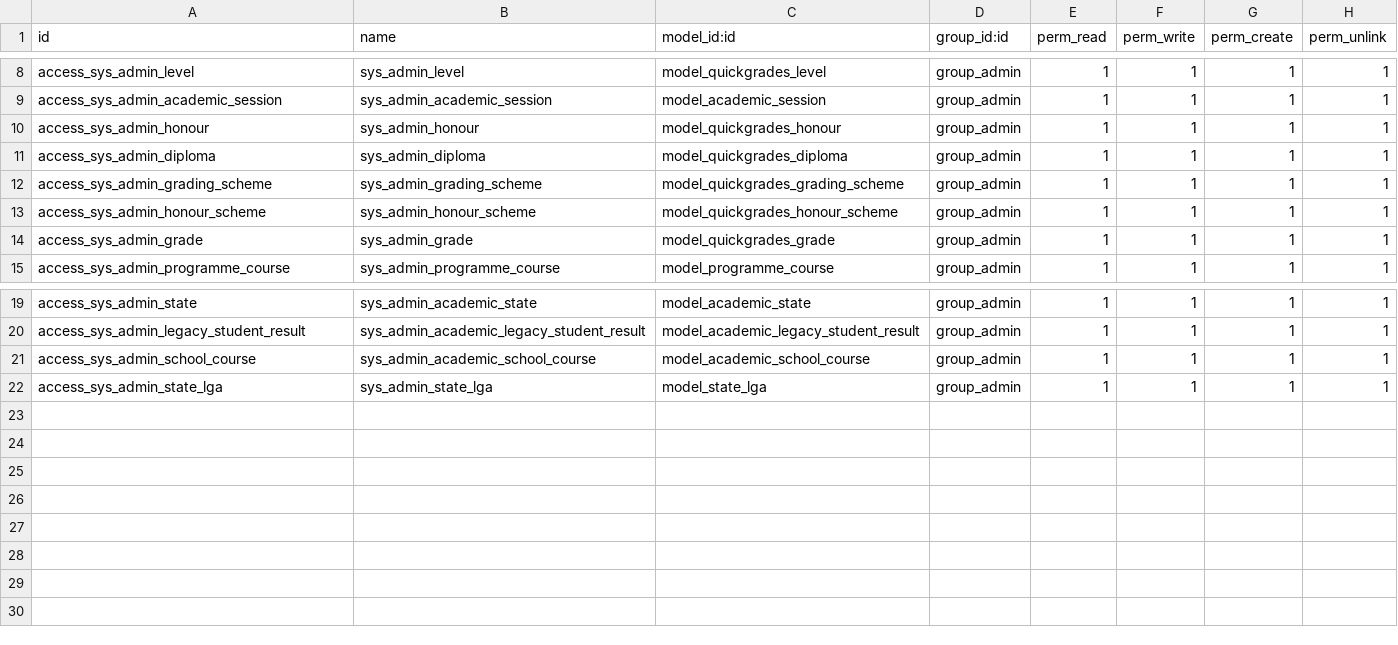
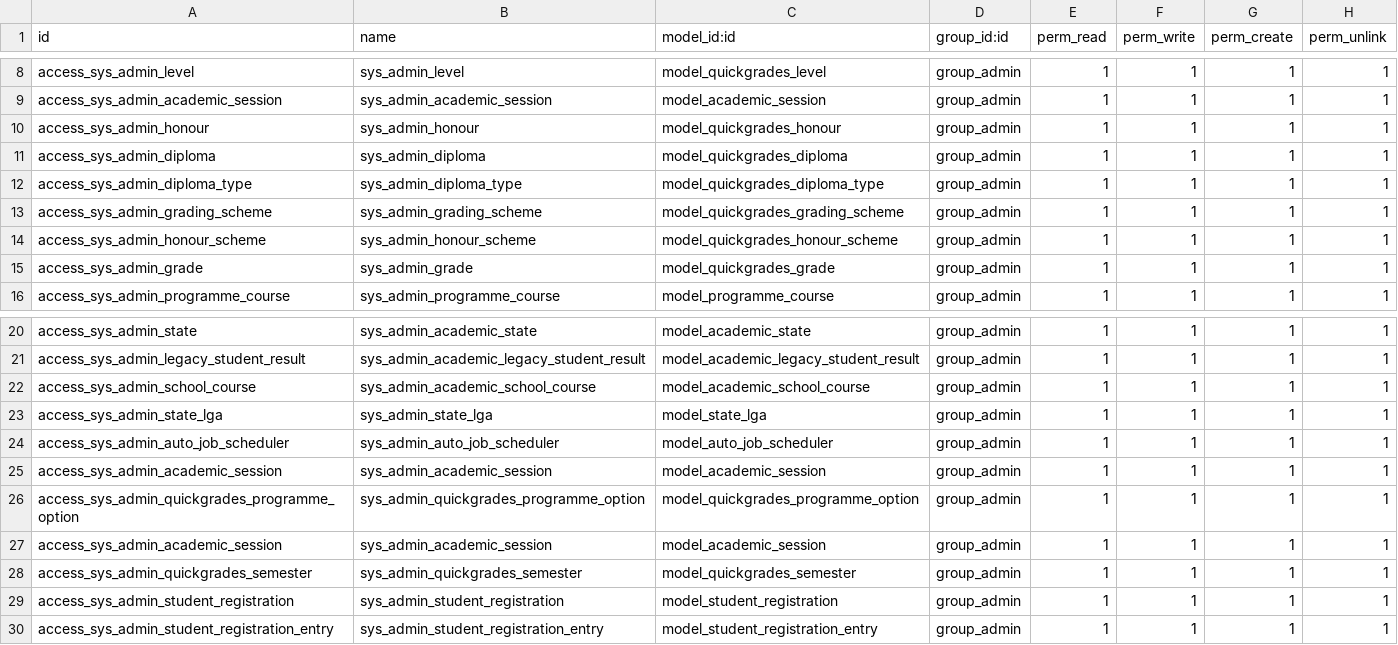
Before and after one commit to katchyben/quickgrades, a CSV file: security/ir.model.access.csv, drawn as a sheet; only a part is shown, gaps mark what is left out; the diff names each change by its address in the sheet, - before the commit and + after, or states it on an @@ line.

```diff
--- a/security/ir.model.access.csv
+++ b/security/ir.model.access.csv
+row 12: access_sys_admin_diploma_type | sys_admin_diploma_type | model_quickgrades_diploma_type | group_admin | 1 | 1 | 1 | 1
+row 24: access_sys_admin_auto_job_scheduler | sys_admin_auto_job_scheduler | model_auto_job_scheduler | group_admin | 1 | 1 | 1 | 1
+row 25: access_sys_admin_academic_session | sys_admin_academic_session | model_academic_session | group_admin | 1 | 1 | 1 | 1
+row 26: access_sys_admin_quickgrades_programme_option | sys_admin_quickgrades_programme_option | model_quickgrades_programme_option | group_admin | 1 | 1 | 1 | 1
+row 27: access_sys_admin_academic_session | sys_admin_academic_session | model_academic_session | group_admin | 1 | 1 | 1 | 1
+row 28: access_sys_admin_quickgrades_semester | sys_admin_quickgrades_semester | model_quickgrades_semester | group_admin | 1 | 1 | 1 | 1
+row 29: access_sys_admin_student_registration | sys_admin_student_registration | model_student_registration | group_admin | 1 | 1 | 1 | 1
+row 30: access_sys_admin_student_registration_entry | sys_admin_student_registration_entry | model_student_registration_entry | group_admin | 1 | 1 | 1 | 1
```
Also changed, not shown: 10 other files.
